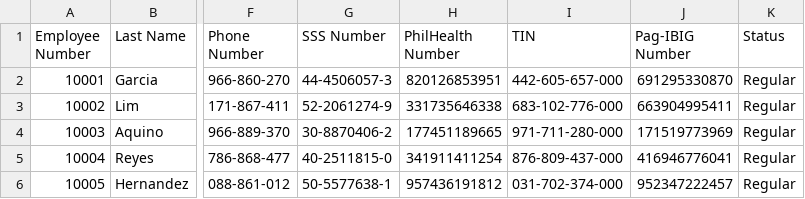
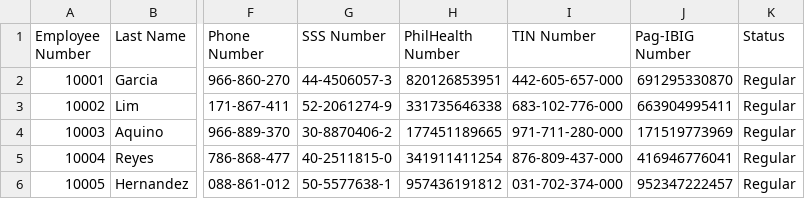
Before and after one commit to narupixel/CP2-GUI---CR3, a TSV file: src/main/resources/Employee Details.tsv, drawn as a sheet; only a part is shown, gaps mark what is left out; the diff names each change by its address in the sheet, - before the commit and + after, or states it on an @@ line.

Commit message:
Refactor Payroll and Employee Management GUIs
- Enhanced NewEmployeeGUI to improve event handling and dialog closure.
- Updated PayrollGUI to include search functionality for employees and improved button state management.

```diff
--- a/src/main/resources/Employee Details.tsv
+++ b/src/main/resources/Employee Details.tsv
-I1: TIN
+I1: TIN Number
```
Also changed, not shown: target/classes/Employee Details.tsv, 13 other files.
